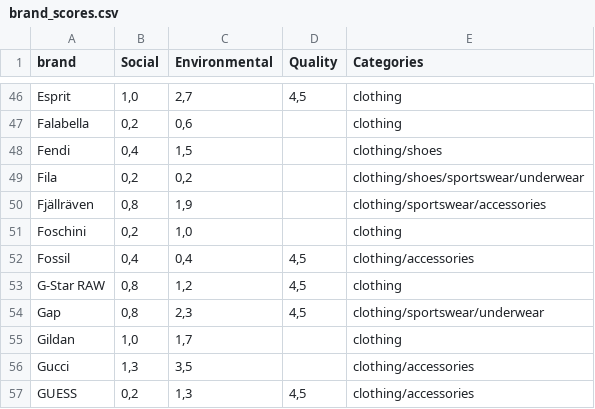
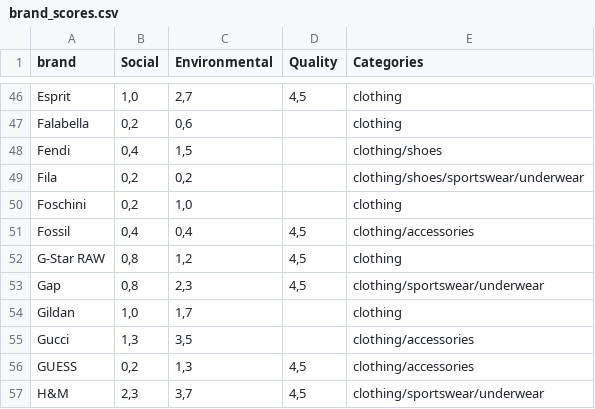
Before and after one commit to paulineboband/a-brand-a-score, a CSV file: db/brand_scores.csv, drawn as a sheet; only a part is shown, gaps mark what is left out; the shorter side is filled out with more unchanged rows.

```diff
--- a/db/brand_scores.csv
+++ b/db/brand_scores.csv
@@ -49,3 +49,2 @@ Fendi;0,4;1,5;;clothing/shoes
 Fila;0,2;0,2;;clothing/shoes/sportswear/underwear
-Fjällräven;0,8;1,9;;clothing/sportswear/accessories
 Foschini;0,2;1,0;;clothing
```
Also changed, not shown: 4 other files.
